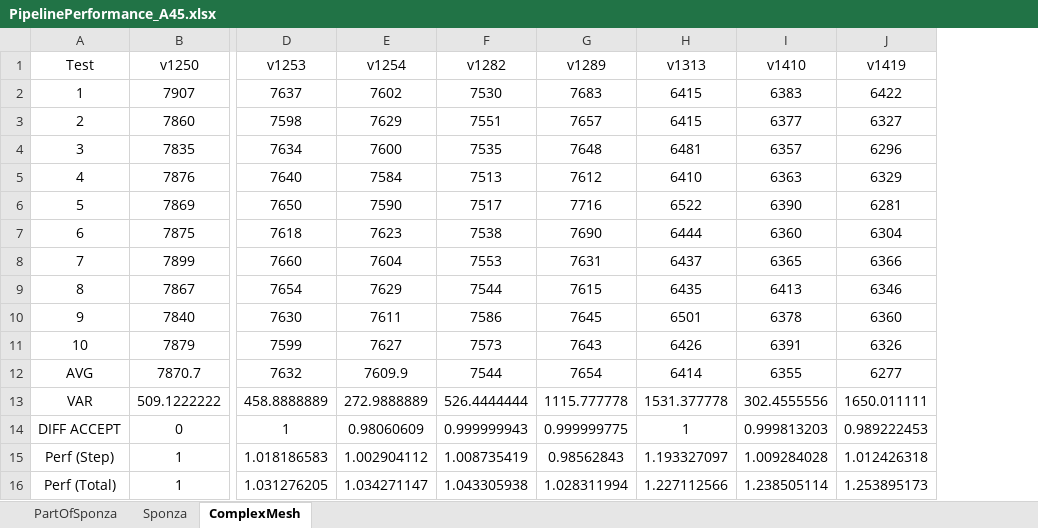
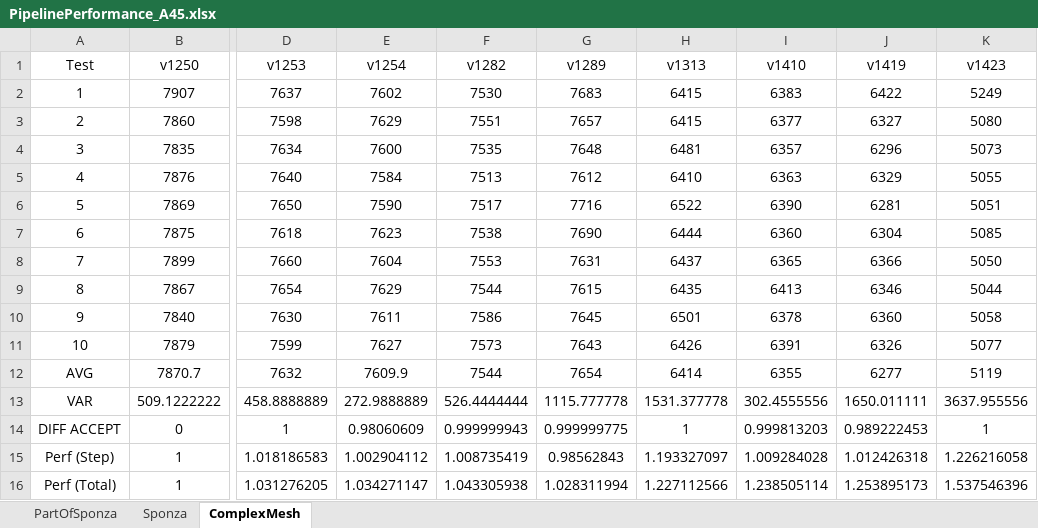
Before and after one commit to bobbyzhu/SALVIA, an Excel workbook: doc/contents/materials/PipelinePerformance_A45.xlsx, sheet ComplexMesh, drawn as a sheet; only a part is shown, gaps mark what is left out; values as stored, in another font and other column widths than the file's, no borders; conditional formats not drawn; the diff names each change by its address in the sheet, - before the commit and + after, or states it on an @@ line.

```diff
--- a/doc/contents/materials/PipelinePerformance_A45.xlsx (sheet ComplexMesh)
+++ b/doc/contents/materials/PipelinePerformance_A45.xlsx (sheet ComplexMesh)
+column K (v1423), rows 2-16: 5249 | 5080 | 5073 | 5055 | 5051 | 5085 | 5050 | 5044 | 5058 | 5077 | 5119 | 3637.955556 | 1 | 1.226216058 | 1.537546396
```
Also changed, not shown: sheet Sponza.
